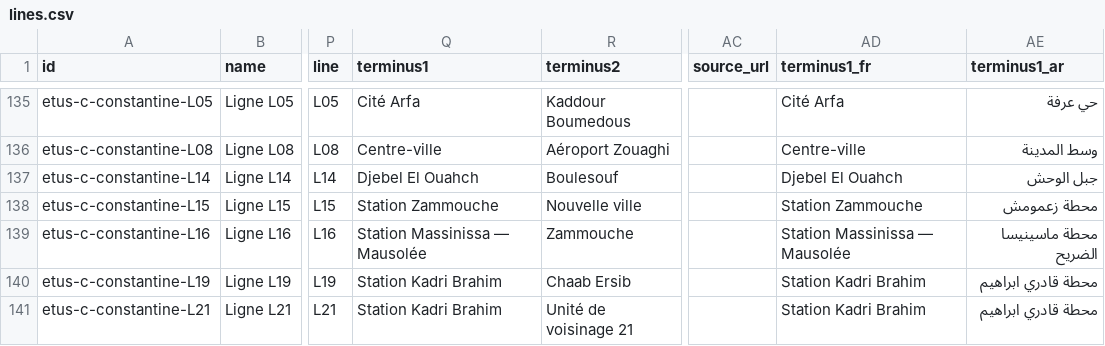
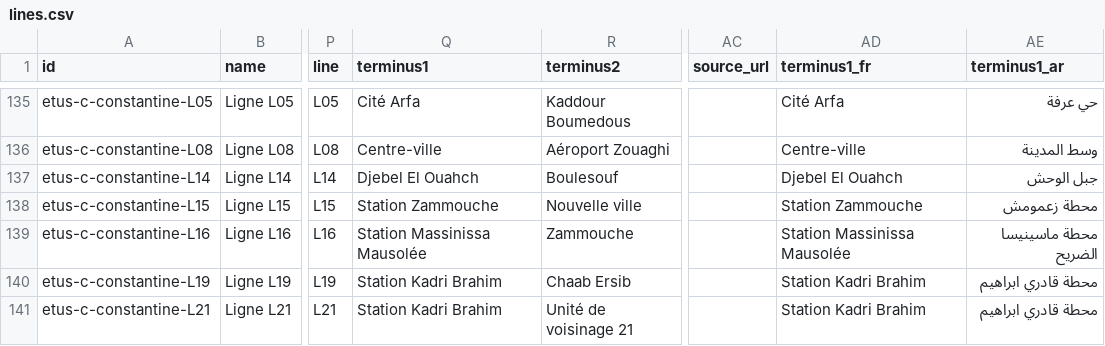
Before and after one commit to yasserstudio/geoalgeria, a CSV file: packages/buses/data/csv/lines.csv, drawn as a sheet; only a part is shown, gaps mark what is left out; the diff names each change by its address in the sheet, - before the commit and + after, or states it on an @@ line.

Commit message:
fix(buses): drop the em dashes from the ETUS-C strings and complete its coverage note
The ETUS-C L16 French terminus shipped as "Station Massinissa — Mausolée" from
the generator's French endpoint map, and the ETUS-C source name carried an em
dash too; both ship inside 2.2.0, so they are fixed at their source and the
package regenerated with its own script. The French terminus now mirrors the
Arabic transcription, which has no separator.

The coverage note also still enumerated 153 Lines under a 178-record header: it
listed every Operator except ETUS-C. It now names the 25 Constantine Lines and
records that the supplied schematic is not reusable geometry, so they are
directory-only.

packages/buses/README.md's Files list switches its em dashes to colons.

Regenerated with node packages/buses/scripts/fetch.mjs, then
scripts/build-catalog.mjs and scripts/build-accuracy-review.mjs.

Refs #164

```diff
--- a/packages/buses/data/csv/lines.csv
+++ b/packages/buses/data/csv/lines.csv
-Q139 (terminus1): Station Massinissa — Mausolée
+Q139 (terminus1): Station Massinissa Mausolée
-AD139 (terminus1_fr): Station Massinissa — Mausolée
+AD139 (terminus1_fr): Station Massinissa Mausolée
```
Also changed, not shown: 8 other files.
